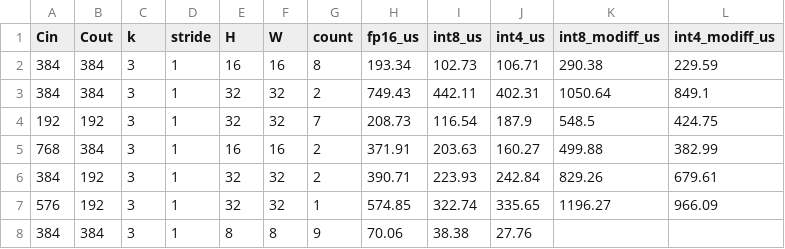
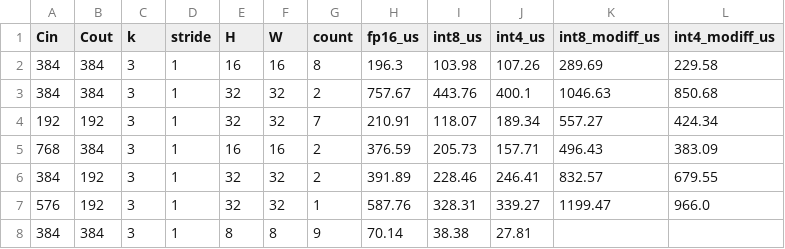
Before and after one commit to xiaruize0911/MoDiff, a CSV file: docs/comprehensive_benchmark_2026-07-15/data/kernel_conv_speed.csv, drawn as a sheet; only a part is shown; the diff covers the shown part only.

```diff
--- a/docs/comprehensive_benchmark_2026-07-15/data/kernel_conv_speed.csv
+++ b/docs/comprehensive_benchmark_2026-07-15/data/kernel_conv_speed.csv
@@ -1,8 +1,8 @@
 Cin,Cout,k,stride,H,W,count,fp16_us,int8_us,int4_us,int8_modiff_us,int4_modiff_us
-384,384,3,1,16,16,8,193.34,102.73,106.71,290.38,229.59
-384,384,3,1,32,32,2,749.43,442.11,402.31,1050.64,849.1
-192,192,3,1,32,32,7,208.73,116.54,187.9,548.5,424.75
-768,384,3,1,16,16,2,371.91,203.63,160.27,499.88,382.99
-384,192,3,1,32,32,2,390.71,223.93,242.84,829.26,679.61
-576,192,3,1,32,32,1,574.85,322.74,335.65,1196.27,966.09
-384,384,3,1,8,8,9,70.06,38.38,27.76,,
+384,384,3,1,16,16,8,196.3,103.98,107.26,289.69,229.58
+384,384,3,1,32,32,2,757.67,443.76,400.1,1046.63,850.68
+192,192,3,1,32,32,7,210.91,118.07,189.34,557.27,424.34
+768,384,3,1,16,16,2,376.59,205.73,157.71,496.43,383.09
+384,192,3,1,32,32,2,391.89,228.46,246.41,832.57,679.55
+576,192,3,1,32,32,1,587.76,328.31,339.27,1199.47,966.0
+384,384,3,1,8,8,9,70.14,38.38,27.81,,
```
Also changed, not shown: 75 edited cells elsewhere in this file, docs/comprehensive_benchmark_2026-07-15/data/attn_quant.csv, docs/comprehensive_benchmark_2026-07-15/data/kernel_conv_io.csv, 14 other files.
